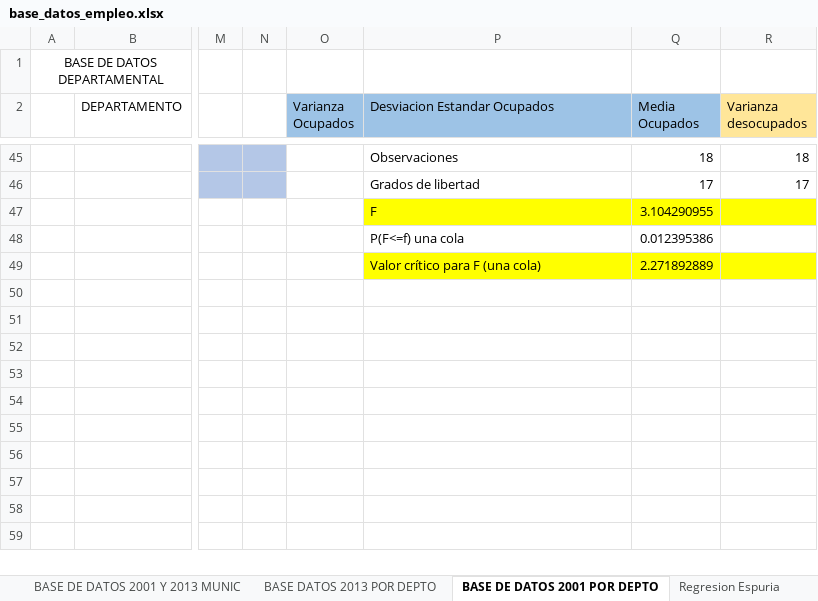
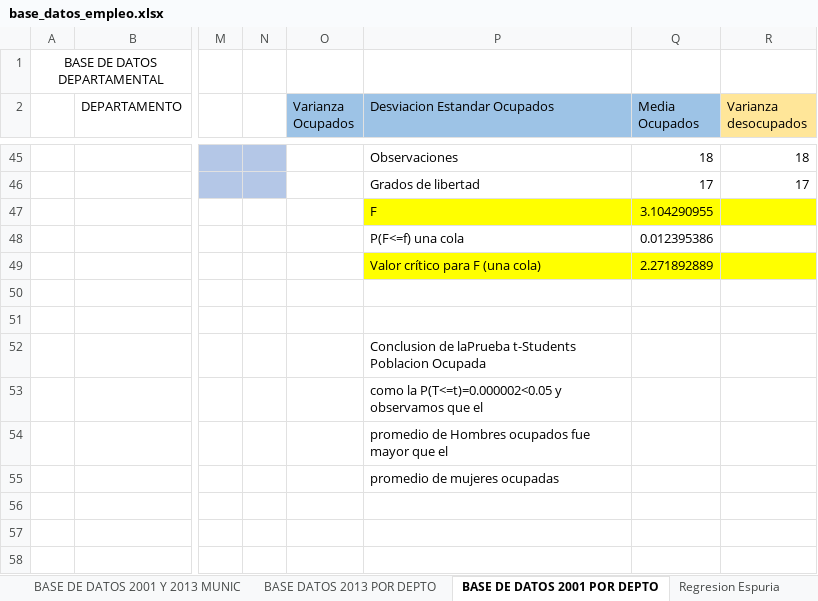
Before and after one commit to Jinestroz/Proyecto_investigacion_semiario, an Excel workbook: Base de datos Python/base_datos_empleo.xlsx, sheet BASE DE DATOS 2001 POR DEPTO, drawn as a sheet; only a part is shown, gaps mark what is left out; the shorter side is filled out with more unchanged rows; values as stored, in another font and other column widths than the file's, no borders; charts and pictures and table styles not drawn; the diff names each change by its address in the sheet, - before the commit and + after, or states it on an @@ line.

Commit message:
Base de Datos Arreglada
Base_Datos_2001 y Base_Datos_2013

```diff
--- a/Base de datos Python/base_datos_empleo.xlsx (sheet BASE DE DATOS 2001 POR DEPTO)
+++ b/Base de datos Python/base_datos_empleo.xlsx (sheet BASE DE DATOS 2001 POR DEPTO)
-P52 (Desviacion Estandar Ocupados): (empty)
+P52 (Desviacion Estandar Ocupados): Conclusion de laPrueba t-Students Poblacion Ocupada
-P53 (Desviacion Estandar Ocupados): (empty)
+P53 (Desviacion Estandar Ocupados): como la P(T<=t)=0.000002<0.05 y observamos que el
-P54 (Desviacion Estandar Ocupados): (empty)
+P54 (Desviacion Estandar Ocupados): promedio de Hombres ocupados fue mayor que el
-P55 (Desviacion Estandar Ocupados): (empty)
+P55 (Desviacion Estandar Ocupados): promedio de mujeres ocupadas
```
Also changed, not shown: 4 other files.
